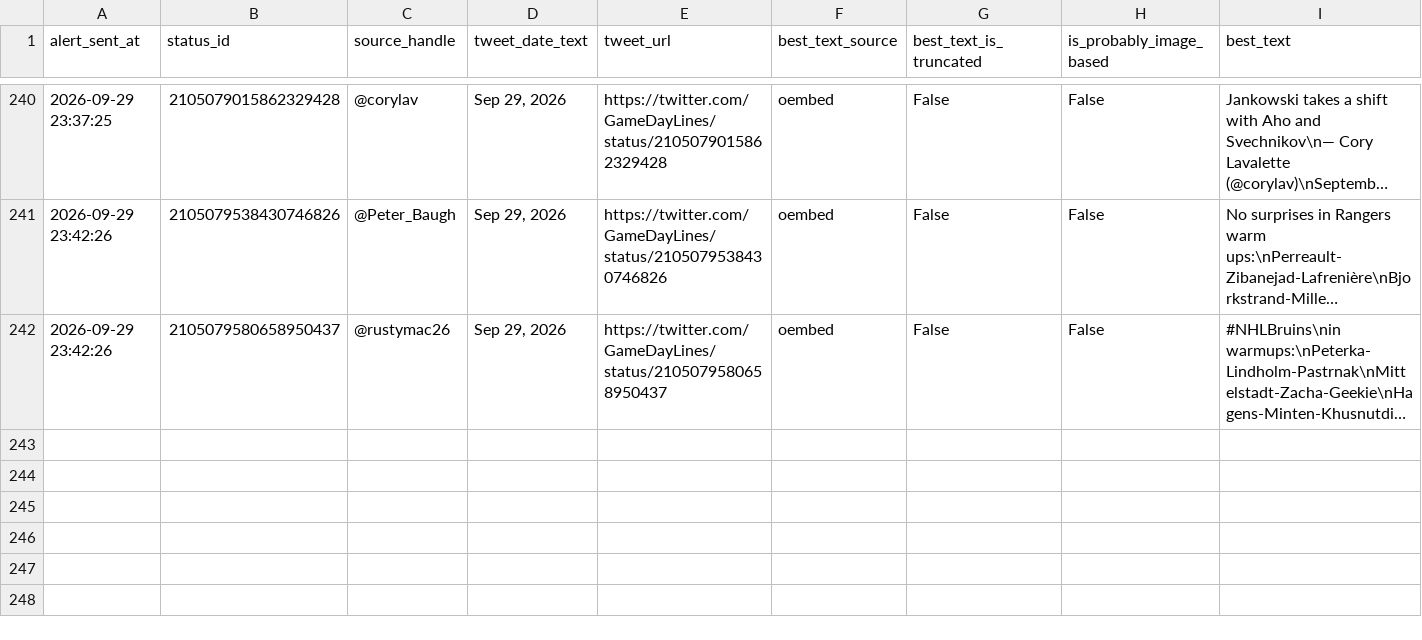
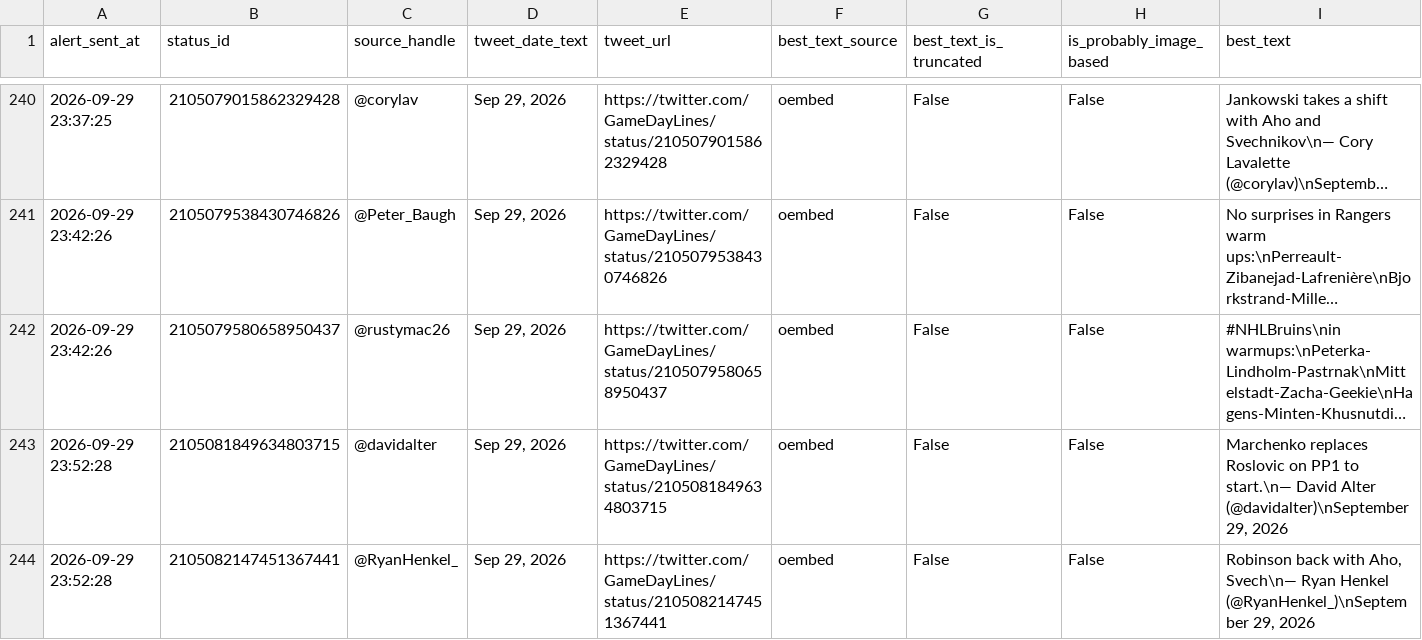
Before and after one commit to ajpayzant/nhl-line-alert-bot, a CSV file: gameday_line_alert_log.csv, drawn as a sheet; only a part is shown, gaps mark what is left out; long unchanged cells end in …; the diff names each change by its address in the sheet, - before the commit and + after, or states it on an @@ line.

```diff
--- a/gameday_line_alert_log.csv
+++ b/gameday_line_alert_log.csv
+row 243: 2026-09-29 23:52:28 | 2105081849634803715 | @davidalter | Sep 29, 2026 | https://twitter.com/GameDayLines/status/2105081849634803715 | oembed | False | False | Marchenko replaces Roslovic on PP1 to start.\n— David Alter (@davidalter)\nSeptember 29, 2026
+row 244: 2026-09-29 23:52:28 | 2105082147451367441 | @RyanHenkel_ | Sep 29, 2026 | https://twitter.com/GameDayLines/status/2105082147451367441 | oembed | False | False | Robinson back with Aho, Svech\n— Ryan Henkel (@RyanHenkel_)\nSeptember 29, 2026
```
Also changed, not shown: 1 other file.
